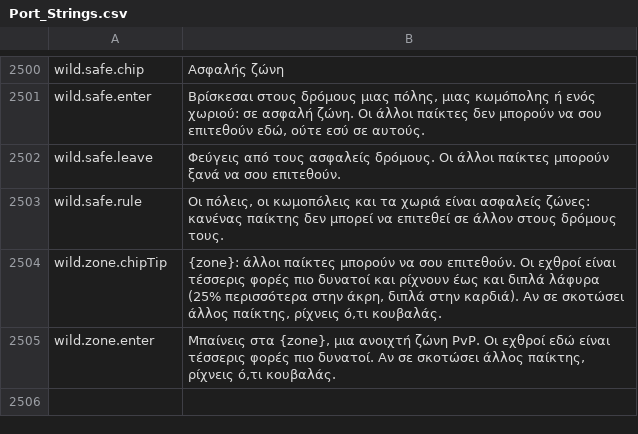
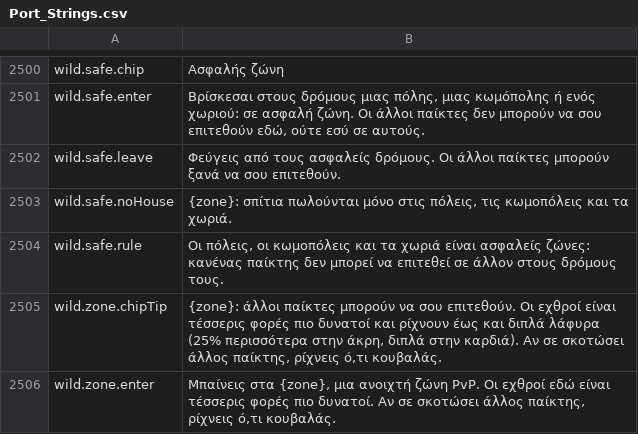
Before and after one commit to Lattymoy/daggerfall-js-source, a CSV file: locales/el/Port_Strings.csv, drawn as a sheet; only a part is shown, gaps mark what is left out.

```diff
--- a/locales/el/Port_Strings.csv
+++ b/locales/el/Port_Strings.csv
@@ -2504,2 +2504,3 @@ wild.safe.enter,"Βρίσκεσαι στους δρόμους μιας πόλη
 wild.safe.leave,"Φεύγεις από τους ασφαλείς δρόμους. Οι άλλοι παίκτες μπορούν ξανά να σου επιτεθούν."
+wild.safe.noHouse,"{zone}: σπίτια πωλούνται μόνο στις πόλεις, τις κωμοπόλεις και τα χωριά."
 wild.safe.rule,"Οι πόλεις, οι κωμοπόλεις και τα χωριά είναι ασφαλείς ζώνες: κανένας παίκτης δεν μπορεί να επιτεθεί σε άλλον στους δρόμους τους."
```
Also changed, not shown: locales/bg/Port_Strings.csv, locales/de/Port_Strings.csv, 55 other files.
